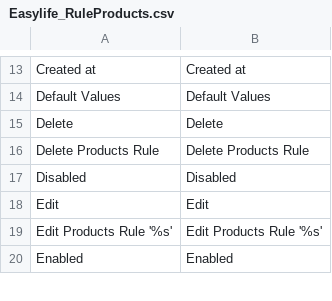
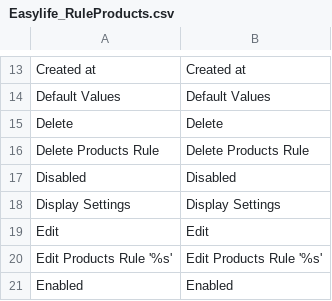
Before and after one commit to tzyganu/rule-products, a CSV file: app/locale/en_US/Easylife_RuleProducts.csv, drawn as a sheet; only a part is shown, gaps mark what is left out; the diff names each change by its address in the sheet, - before the commit and + after, or states it on an @@ line.

```diff
--- a/app/locale/en_US/Easylife_RuleProducts.csv
+++ b/app/locale/en_US/Easylife_RuleProducts.csv
+row 18: Display Settings | Display Settings
```
Also changed, not shown: 2 other files.
